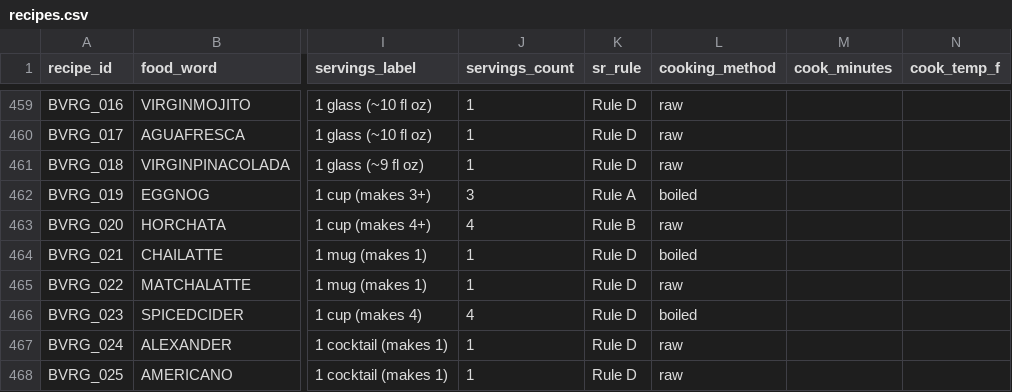
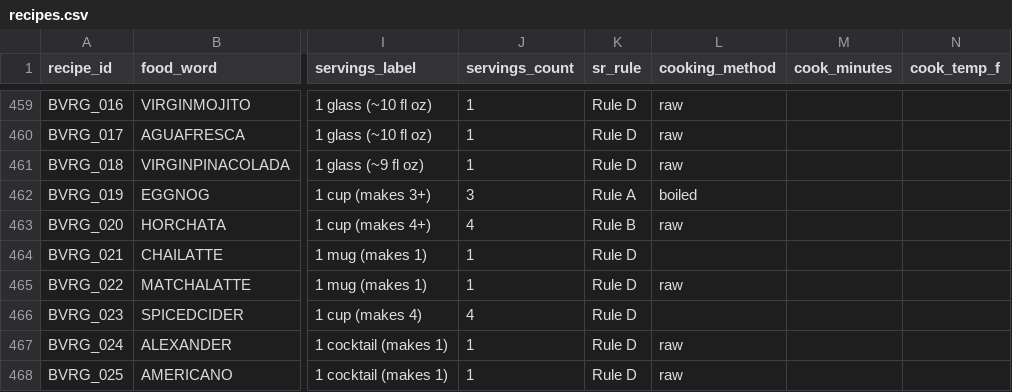
Before and after one commit to tlgeorgemailcom/daily-plate, a CSV file: recipes_v3/data/recipes.csv, drawn as a sheet; only a part is shown, gaps mark what is left out; the diff names each change by its address in the sheet, - before the commit and + after, or states it on an @@ line.

Commit message:
BVRG beverage physics fixes (31 recipes)
28 cocktails (BVRG_028-055): cm=1.0 data error fixed → cm=raw
  (cook_method column had yfw value leaked in; all raw/cold-mix cocktails)

BVRG_021 Chai Tea Latte: top-bar blank; chai pm=simmer fill_class=simmer_sauce
  boil_stages=5; yfw 0.92 lock → physics 0.919 (exact match)

BVRG_023 Spiced Apple Cider: top-bar blank; cider pm=simmer fill_class=simmer_sauce
  boil_stages=15; yfw 0.96 lock → physics 0.879 (physics more realistic for
  clear juice simmered 15 min at 195F — original lock was conservative)

BVRG_020 Horchata: NOT fixed — straining physics model needed (multi-yield-factor
  lock: yfw=0.908 yff=0.49 yfp=0.38 yfc=0.318; no filtration model exists yet)

```diff
--- a/recipes_v3/data/recipes.csv
+++ b/recipes_v3/data/recipes.csv
-L464 (cooking_method): boiled
+L464 (cooking_method): (empty)
-L466 (cooking_method): boiled
+L466 (cooking_method): (empty)
```
Also changed, not shown: recipes_v3/data/recipe_sections.csv, 1 other file.
